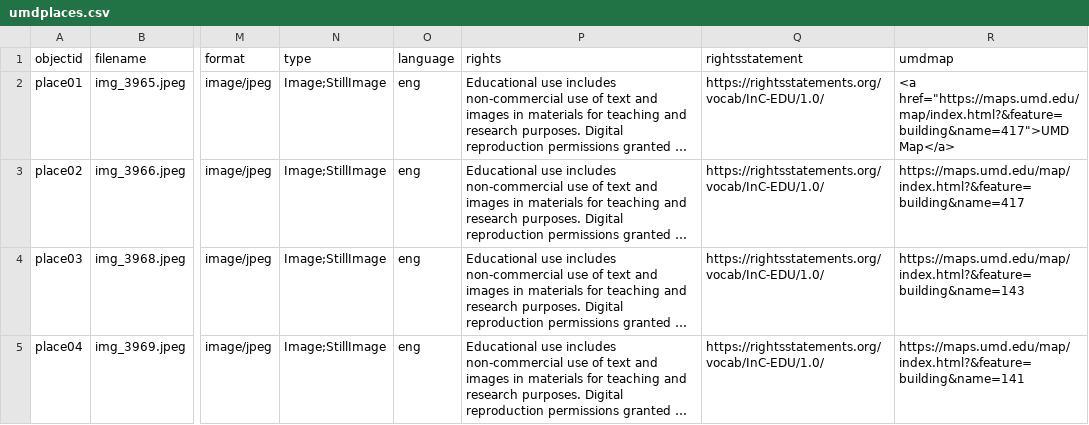
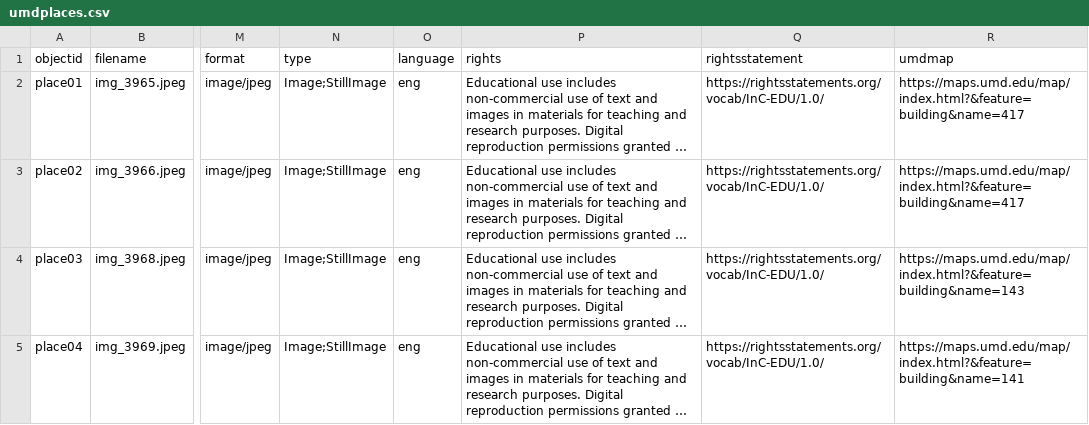
Before and after one commit to Bodarnn/hum, a CSV file: _data/umdplaces.csv, drawn as a sheet; only a part is shown, gaps mark what is left out; long unchanged cells end in …; the diff names each change by its address in the sheet, - before the commit and + after, or states it on an @@ line.

Commit message:
Update umdplaces.csv

```diff
--- a/_data/umdplaces.csv
+++ b/_data/umdplaces.csv
-R2 (umdmap): <a href="https://maps.umd.edu/map/index.html?&feature=building&name=417">UMD Map</a>
+R2 (umdmap): https://maps.umd.edu/map/index.html?&feature=building&name=417
```
